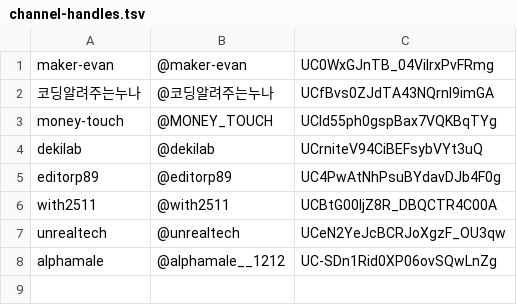
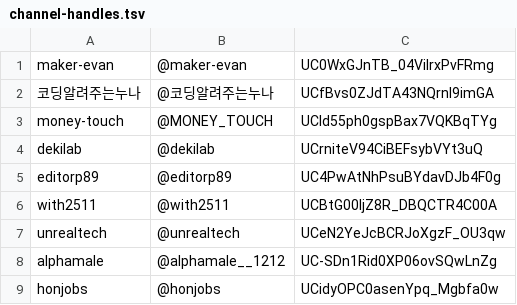
Before and after one commit to Yoonkyu-Lee/claude-code-tutorial, a TSV file: .claude/channel-handles.tsv, drawn as a sheet; the diff names each change by its address in the sheet, - before the commit and + after, or states it on an @@ line.

Commit message:
digest(honjobs): @honjobs 채널 41편 digest 배치 (신규 채널, business)
- @honjobs(혼잡스) 부업/1인기업 채널 전편 41 digest → digests/business/honjobs/
- 2023-09-08 ~ 2026-07-08, 전편 ko 자막 기반 (무자막 0)
- digest-worker 병렬(Workflow) 41/41 성공, 검증 배너·[의견] 분리 적용
- INDEX.md(최신순) + .pages(order:desc) + channel-handles.tsv 등록

```diff
--- a/.claude/channel-handles.tsv
+++ b/.claude/channel-handles.tsv
+row 9: honjobs | @honjobs | UCidyOPC0asenYpq_Mgbfa0w
```
Also changed, not shown: 43 other files.
